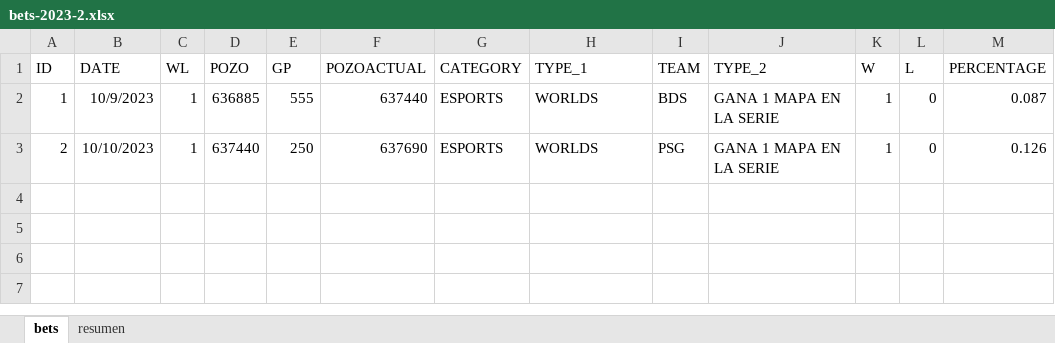
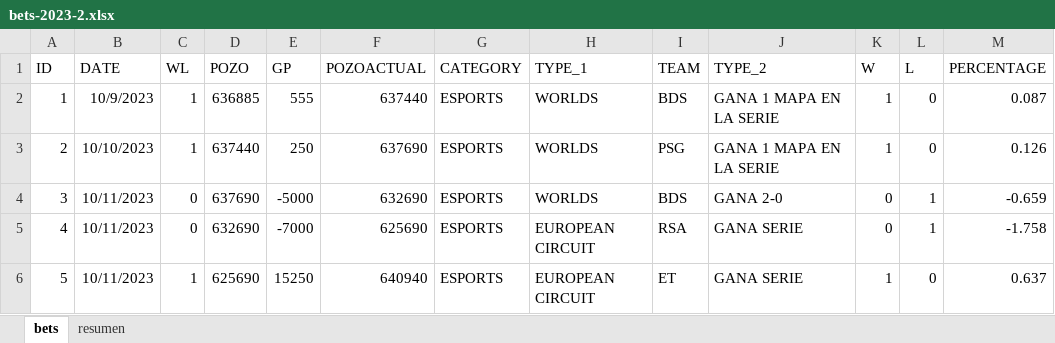
Before and after one commit to msebastianvg/pruebita, an Excel workbook: bets-2023-2.xlsx, sheet bets, drawn as a sheet; values as stored, in another font and other column widths than the file's, no borders; the diff names each change by its address in the sheet, - before the commit and + after, or states it on an @@ line.

Commit message:
Add files via upload

```diff
--- a/bets-2023-2.xlsx (sheet bets)
+++ b/bets-2023-2.xlsx (sheet bets)
+row 4: 3 | 10/11/2023 | 0 | 637690 | -5000 | 632690 | ESPORTS | WORLDS | BDS | GANA 2-0 | 0 | 1 | -0.659
+row 5: 4 | 10/11/2023 | 0 | 632690 | -7000 | 625690 | ESPORTS | EUROPEAN CIRCUIT | RSA | GANA SERIE | 0 | 1 | -1.758
+row 6: 5 | 10/11/2023 | 1 | 625690 | 15250 | 640940 | ESPORTS | EUROPEAN CIRCUIT | ET | GANA SERIE | 1 | 0 | 0.637
```
